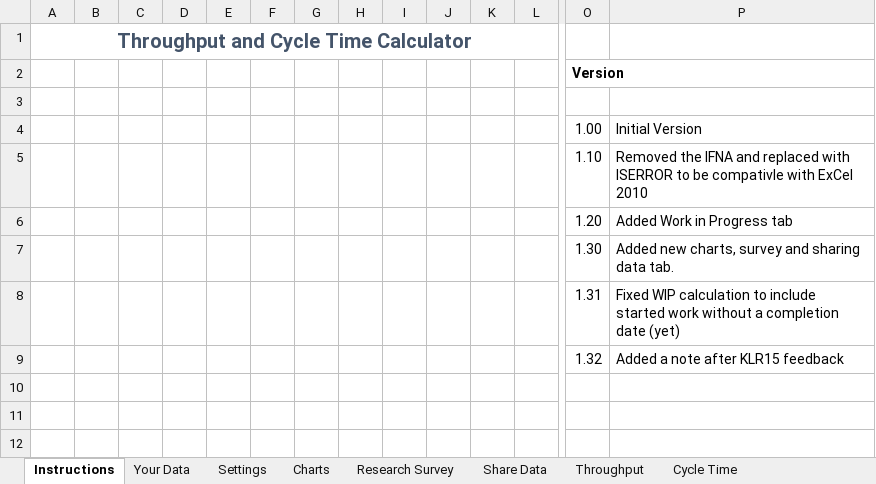
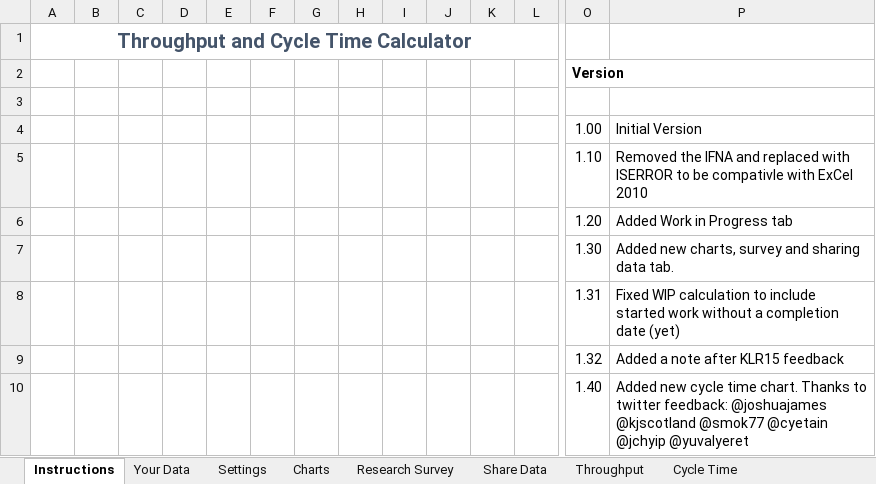
Before and after one commit to FocusedObjective/FocusedObjective.Resources, an Excel workbook: Spreadsheets/Throughput and Cycle Time Calculator.xlsx, sheet Instructions, drawn as a sheet; only a part is shown, gaps mark what is left out; values as stored, in another font and other column widths than the file's, no borders; charts and pictures not drawn; rows hold the shown columns only; the diff names each change by its address in the sheet, - before the commit and + after, or states it on an @@ line.

Commit message:
Added new cycle time chart.
Version 1.4

```diff
--- a/Spreadsheets/Throughput and Cycle Time Calculator.xlsx (sheet Instructions)
+++ b/Spreadsheets/Throughput and Cycle Time Calculator.xlsx (sheet Instructions)
+row 10:  |  |  |  |  |  |  |  |  |  |  |  | 1.40 | Added new cycle time chart. Thanks to twitter feedback: @joshuajames @kjscotland @smok77 @cyetain @jchyip @yuvalyeret
```
Also changed, not shown: sheet Cycle Time, sheet Throughput, other sheet tabs, formulas that keep their value, charts or pictures, 2 other files.
